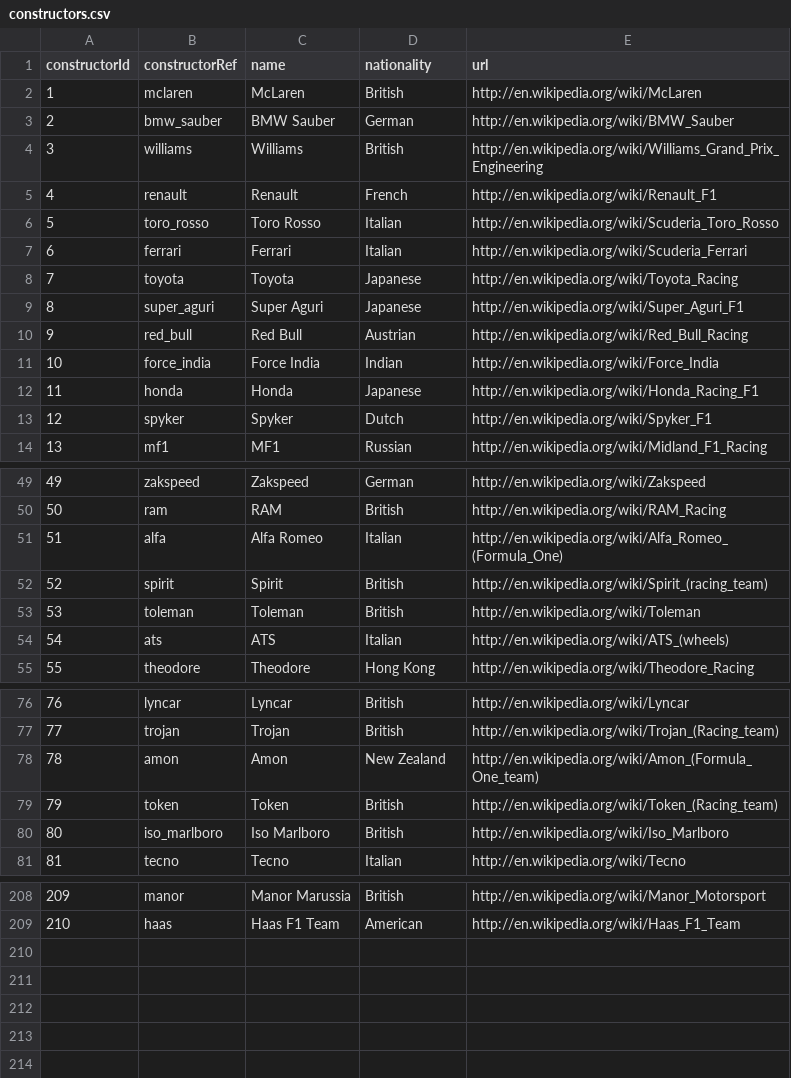
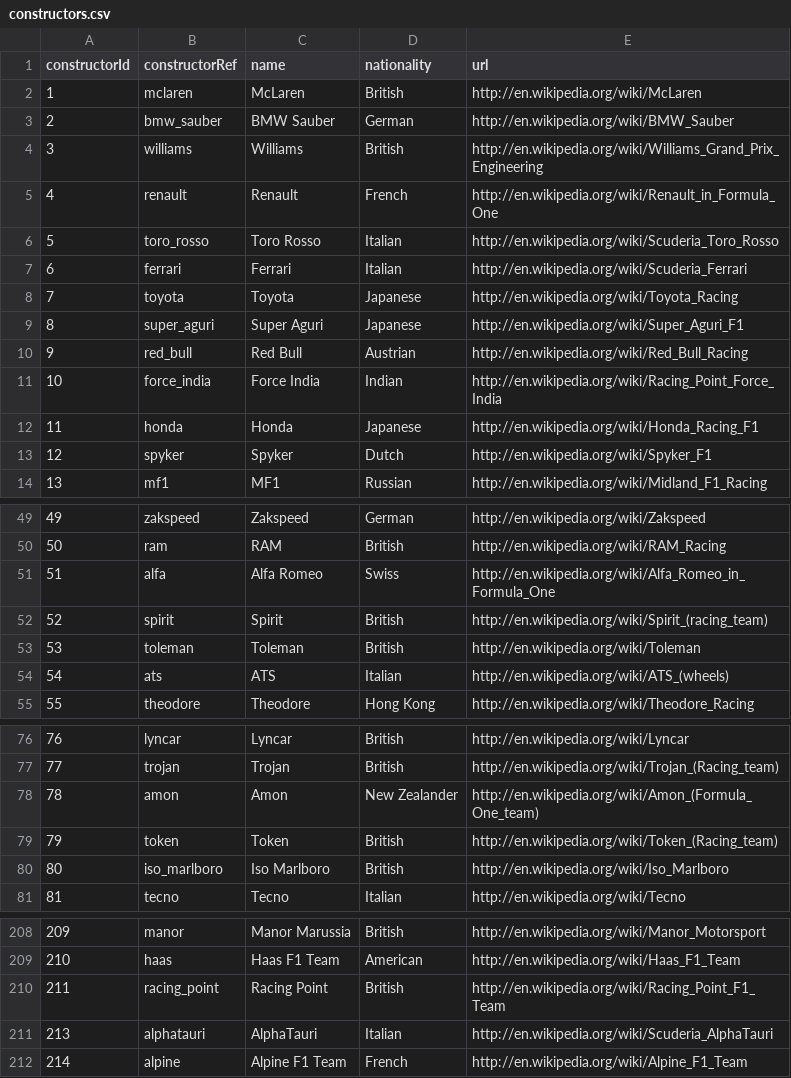
Before and after one commit to manueldelreal/formula1-EDA, a CSV file: race-data/constructors.csv, drawn as a sheet; only a part is shown, gaps mark what is left out; the diff covers the shown part only.

Commit message:
Update dataset

```diff
--- a/race-data/constructors.csv
+++ b/race-data/constructors.csv
@@ -5 +5 @@ constructorId,constructorRef,name,nationality,url,
-4,renault,Renault,French,http://en.wikipedia.org/wiki/Renault_F1
+4,"renault","Renault","French","http://en.wikipedia.org/wiki/Renault_in_Formula_One"
@@ -11 +11 @@ constructorId,constructorRef,name,nationality,url,
-10,force_india,Force India,Indian,http://en.wikipedia.org/wiki/Force_India
+10,"force_india","Force India","Indian","http://en.wikipedia.org/wiki/Racing_Point_Force_India"
@@ -51 +51 @@ constructorId,constructorRef,name,nationality,url,
-51,alfa,Alfa Romeo,Italian,http://en.wikipedia.org/wiki/Alfa_Romeo_(Formula_One)
+51,"alfa","Alfa Romeo","Swiss","http://en.wikipedia.org/wiki/Alfa_Romeo_in_Formula_One"
@@ -78 +78 @@ constructorId,constructorRef,name,nationality,url,
-78,amon,Amon,New Zealand,http://en.wikipedia.org/wiki/Amon_(Formula_One_team)
+78,"amon","Amon","New Zealander","http://en.wikipedia.org/wiki/Amon_(Formula_One_team)"
@@ -209,0 +210,3 @@ constructorId,constructorRef,name,nationality,url,
+211,"racing_point","Racing Point","British","http://en.wikipedia.org/wiki/Racing_Point_F1_Team"
+213,"alphatauri","AlphaTauri","Italian","http://en.wikipedia.org/wiki/Scuderia_AlphaTauri"
+214,"alpine","Alpine F1 Team","French","http://en.wikipedia.org/wiki/Alpine_F1_Team"
```
Also changed, not shown: 2 edited cells elsewhere in this file, race-data-2/drivers.csv, race-data-2/seasons.csv, 25 other files.
